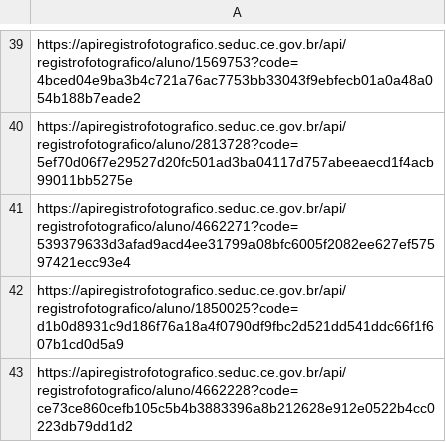
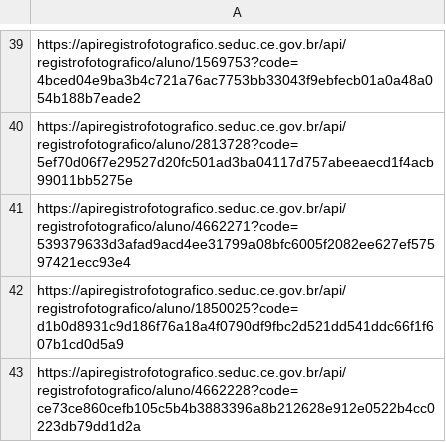
Before and after one commit to ruanchristian/Sistema-Monitoria, a CSV file: assets/csv/images-2b.csv, drawn as a sheet; only a part is shown, gaps mark what is left out.

```diff
--- a/assets/csv/images-2b.csv
+++ b/assets/csv/images-2b.csv
@@ -42,2 +42,2 @@ https://apiregistrofotografico.seduc.ce.gov.br/api/registrofotografico/aluno/466
 https://apiregistrofotografico.seduc.ce.gov.br/api/registrofotografico/aluno/1850025?code=d1b0d8931c9d186f76a18a4f0790df9fbc2d521dd541ddc66f1f607b1cd0d5a9
-https://apiregistrofotografico.seduc.ce.gov.br/api/registrofotografico/aluno/4662228?code=ce73ce860cefb105c5b4b3883396a8b212628e912e0522b4cc0223db79dd1d2
+https://apiregistrofotografico.seduc.ce.gov.br/api/registrofotografico/aluno/4662228?code=ce73ce860cefb105c5b4b3883396a8b212628e912e0522b4cc0223db79dd1d2a
```
Also changed, not shown: 3 other files.
